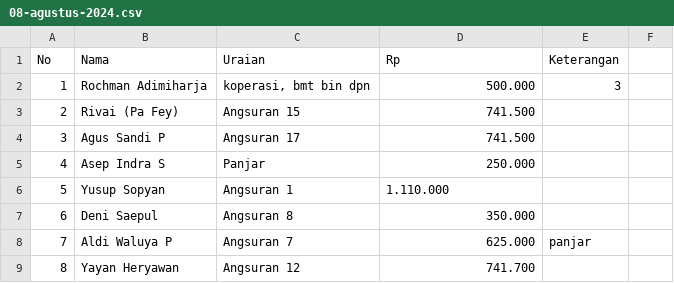
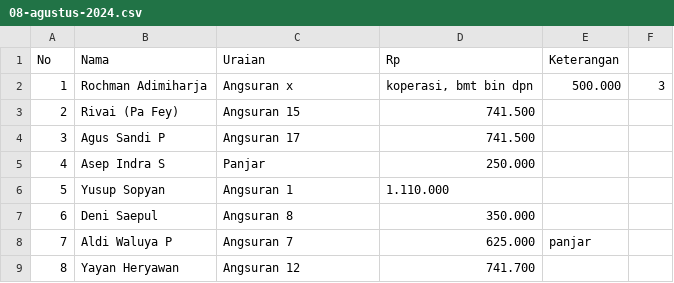
Before and after one commit to reyvanpurnama/bermadani, a CSV file: docs/data/payroll/2024/08-agustus-2024.csv, drawn as a sheet; only a part is shown.

Commit message:
yaudah lah cape gw

```diff
--- a/docs/data/payroll/2024/08-agustus-2024.csv
+++ b/docs/data/payroll/2024/08-agustus-2024.csv
@@ -1,3 +1,3 @@
 No,Nama,Uraian,Rp,Keterangan
-1,Rochman Adimiharja,"koperasi, bmt bin dpn","500.000",3
+1,Rochman Adimiharja,Angsuran x, "koperasi, bmt bin dpn","500.000",3
 2,Rivai (Pa Fey),Angsuran 15,"741.500",
```
